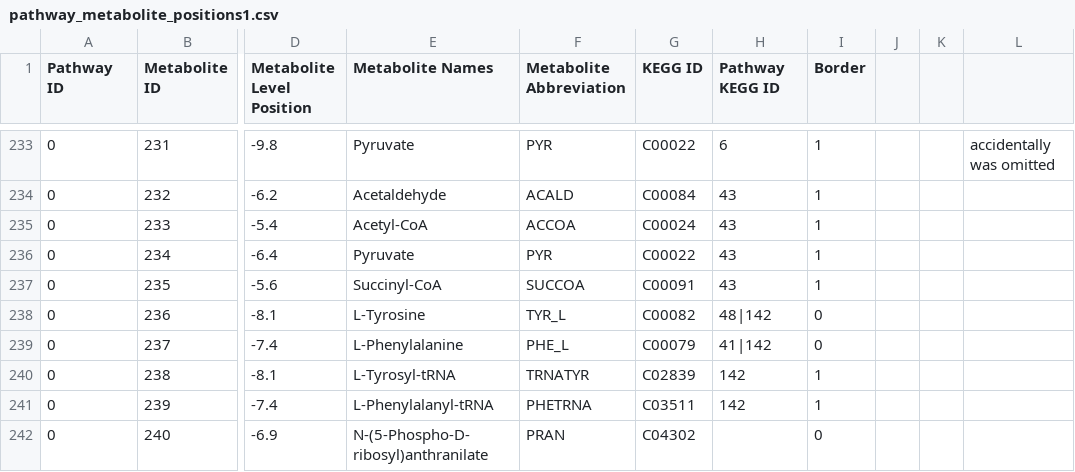
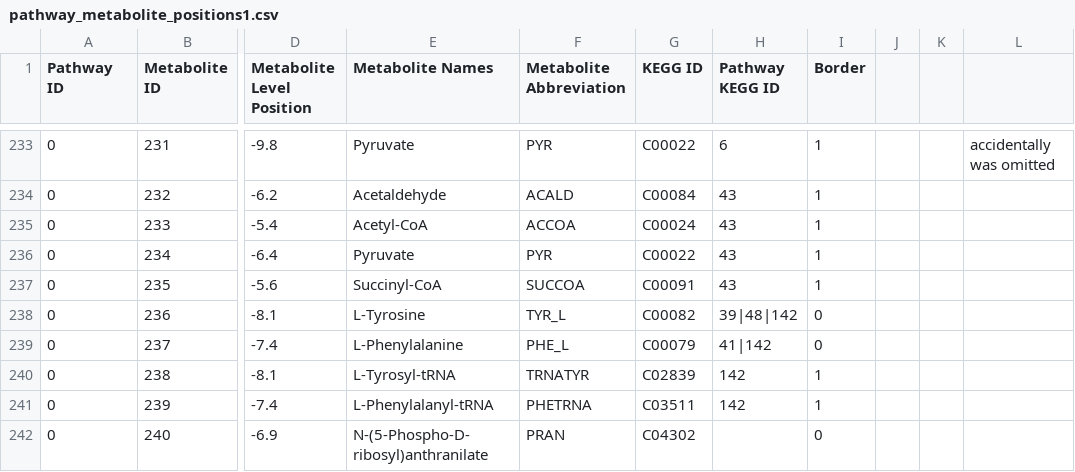
Before and after one commit to jimkell/mostSandbox, a CSV file: etc/visualization/pathway_metabolite_positions1.csv, drawn as a sheet; only a part is shown, gaps mark what is left out; the diff names each change by its address in the sheet, - before the commit and + after, or states it on an @@ line.

```diff
--- a/etc/visualization/pathway_metabolite_positions1.csv
+++ b/etc/visualization/pathway_metabolite_positions1.csv
-H238 (Pathway KEGG ID): 48|142
+H238 (Pathway KEGG ID): 39|48|142
```
Also changed, not shown: etc/visualization/pathway_metabolite_positions-master1.csv, etc/visualization/pathways_reaction_positions1.csv.
